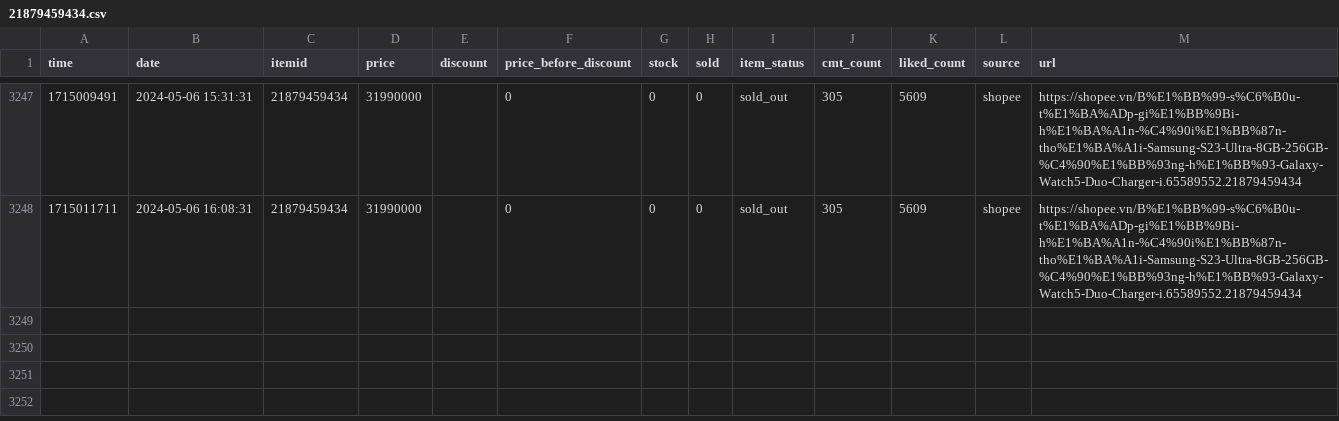
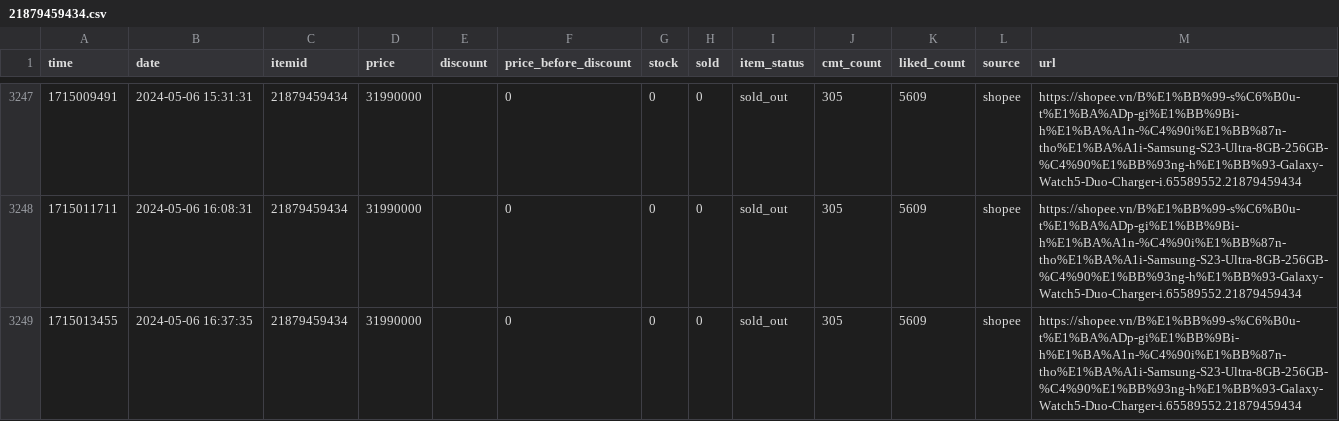
Before and after one commit to zaivi/cicd-tracking-shopee-price, a CSV file: data/history/21879459434.csv, drawn as a sheet; only a part is shown, gaps mark what is left out.

```diff
--- a/data/history/21879459434.csv
+++ b/data/history/21879459434.csv
@@ -3248 +3248,2 @@ time,date,itemid,price,discount,price_before_discount,stock,sold,item_status,cmt
 1715011711,2024-05-06 16:08:31,21879459434,31990000,,0,0,0,sold_out,305,5609,shopee,https://shopee.vn/B%E1%BB%99-s%C6%B0u-t%E1%BA%ADp-gi%E1%BB%9Bi-h%E1%BA%A1n-%C4%90i%E1%BB%87n-tho%E1%BA%A1i-Samsung-S23-Ultra-8GB-256GB-%C4%90%E1%BB%93ng-h%E1%BB%93-Galaxy-Watch5-Duo-Charger-i.65589552.21879459434
+1715013455,2024-05-06 16:37:35,21879459434,31990000,,0,0,0,sold_out,305,5609,shopee,https://shopee.vn/B%E1%BB%99-s%C6%B0u-t%E1%BA%ADp-gi%E1%BB%9Bi-h%E1%BA%A1n-%C4%90i%E1%BB%87n-tho%E1%BA%A1i-Samsung-S23-Ultra-8GB-256GB-%C4%90%E1%BB%93ng-h%E1%BB%93-Galaxy-Watch5-Duo-Charger-i.65589552.21879459434
```
Also changed, not shown: data/history/12542067258.csv, data/history/18849883953.csv, 17 other files.
